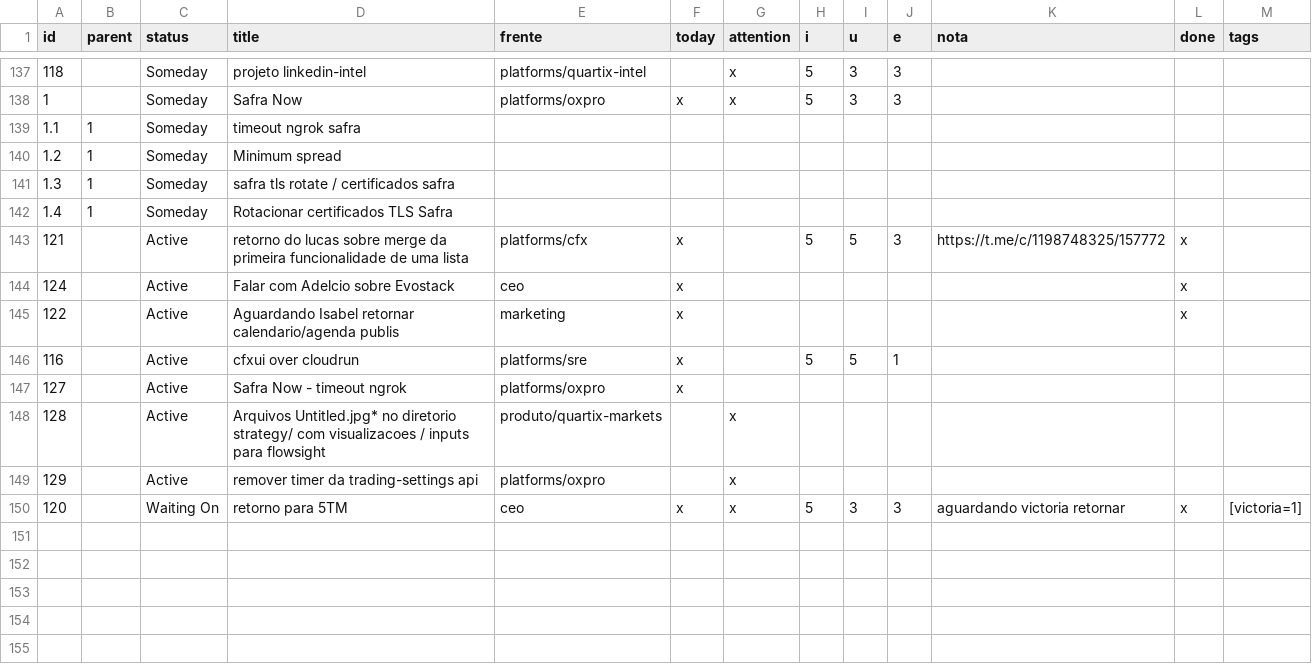
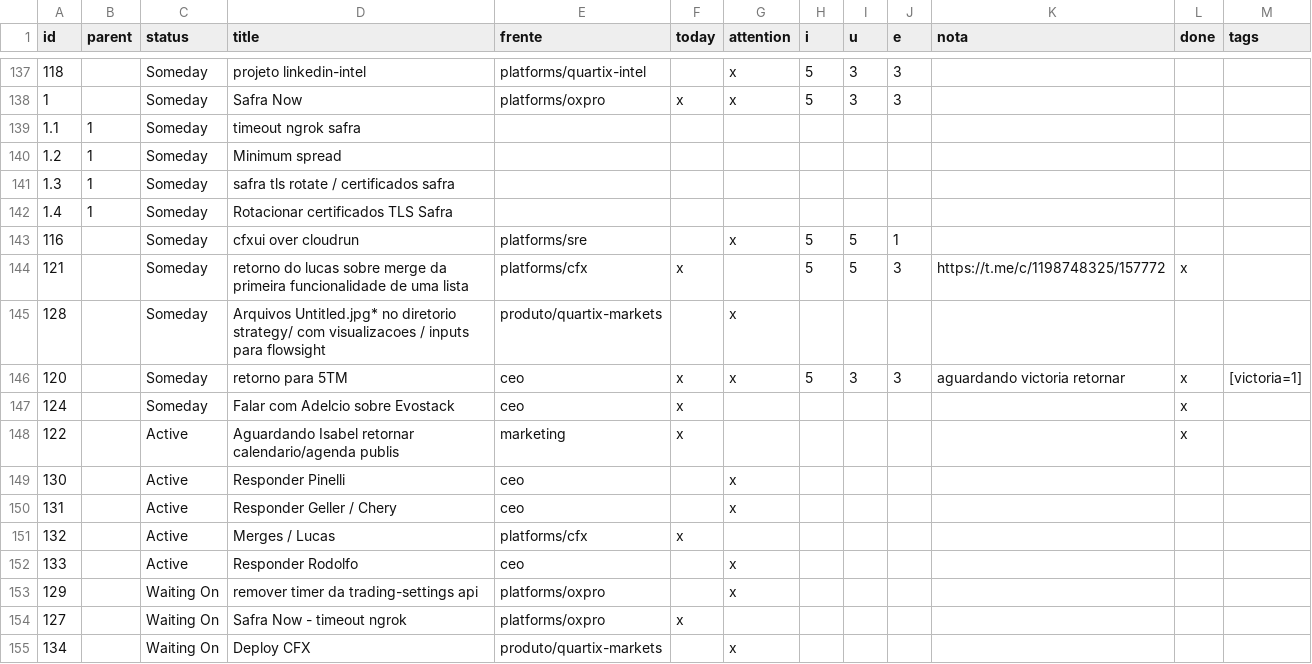
Before and after one commit to bsdoliv/strategy, a CSV file: backlog/tasks.csv, drawn as a sheet; only a part is shown, gaps mark what is left out.

```diff
--- a/backlog/tasks.csv
+++ b/backlog/tasks.csv
@@ -142,9 +142,14 @@ id,parent,status,title,frente,today,attention,i,u,e,nota,done,tags
 1.4,1,Someday,Rotacionar certificados TLS Safra,,,,,,,,,
-121,,Active,retorno do lucas sobre merge da primeira funcionalidade de uma lista,platforms/cfx,x,,5,5,3,https://t.me/c/1198748325/157772,x,
-124,,Active,Falar com Adelcio sobre Evostack,ceo,x,,,,,,x,
+116,,Someday,cfxui over cloudrun,platforms/sre,,x,5,5,1,,,
+121,,Someday,retorno do lucas sobre merge da primeira funcionalidade de uma lista,platforms/cfx,x,,5,5,3,https://t.me/c/1198748325/157772,x,
+128,,Someday,Arquivos Untitled.jpg* no diretorio strategy/ com visualizacoes / inputs para flowsight,produto/quartix-markets,,x,,,,,,
+120,,Someday,retorno para 5TM,ceo,x,x,5,3,3,aguardando victoria retornar,x,[victoria=1]
+124,,Someday,Falar com Adelcio sobre Evostack,ceo,x,,,,,,x,
 122,,Active,Aguardando Isabel retornar calendario/agenda publis,marketing,x,,,,,,x,
-116,,Active,cfxui over cloudrun,platforms/sre,x,,5,5,1,,,
-127,,Active,Safra Now - timeout ngrok,platforms/oxpro,x,,,,,,,
-128,,Active,Arquivos Untitled.jpg* no diretorio strategy/ com visualizacoes / inputs para flowsight,produto/quartix-markets,,x,,,,,,
-129,,Active,remover timer da trading-settings api,platforms/oxpro,,x,,,,,,
-120,,Waiting On,retorno para 5TM,ceo,x,x,5,3,3,aguardando victoria retornar,x,[victoria=1]
+130,,Active,Responder Pinelli,ceo,,x,,,,,,
+131,,Active,Responder Geller / Chery,ceo,,x,,,,,,
+132,,Active,Merges / Lucas,platforms/cfx,x,,,,,,,
+133,,Active,Responder Rodolfo,ceo,,x,,,,,,
+129,,Waiting On,remover timer da trading-settings api,platforms/oxpro,,x,,,,,,
+127,,Waiting On,Safra Now - timeout ngrok,platforms/oxpro,x,,,,,,,
+134,,Waiting On,Deploy CFX,produto/quartix-markets,,x,,,,,,
```
Also changed, not shown: 2 other files.
